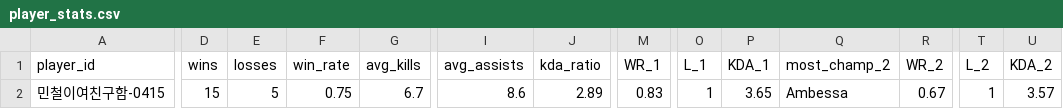
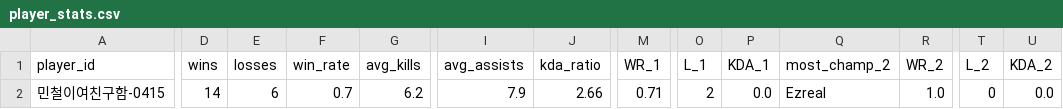
Before and after one commit to marthinsurya/ID2223-Final-Project, a CSV file: util/data/player_stats.csv, drawn as a sheet; only a part is shown, gaps mark what is left out; the diff covers the shown part only; the diff names each change by its address in the sheet, - before the commit and + after, or states it on an @@ line.

```diff
--- a/util/data/player_stats.csv
+++ b/util/data/player_stats.csv
-D2 (wins): 15
+D2 (wins): 14
-E2 (losses): 5
+E2 (losses): 6
-F2 (win_rate): 0.75
+F2 (win_rate): 0.7
-G2 (avg_kills): 6.7
+G2 (avg_kills): 6.2
-I2 (avg_assists): 8.6
+I2 (avg_assists): 7.9
-J2 (kda_ratio): 2.89
+J2 (kda_ratio): 2.66
-M2 (WR_1): 0.83
+M2 (WR_1): 0.71
-O2 (L_1): 1
+O2 (L_1): 2
-P2 (KDA_1): 3.65
+P2 (KDA_1): 0.0
-Q2 (most_champ_2): Ambessa
+Q2 (most_champ_2): Ezreal
-R2 (WR_2): 0.67
+R2 (WR_2): 1.0
-T2 (L_2): 1
+T2 (L_2): 0
-U2 (KDA_2): 3.57
+U2 (KDA_2): 0.0
```
Also changed, not shown: 8 edited cells elsewhere in this file, util/data/champion_features.csv, util/data/meta_stats.csv, 5 other files.
